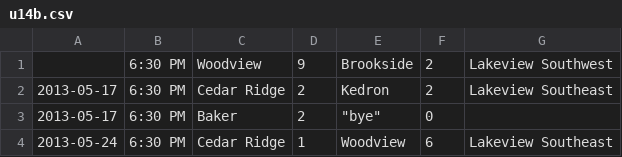
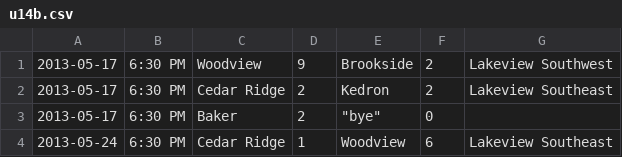
Before and after one commit to rdrake/nascsoccer.org, a CSV file: data/schedules/2013/regular-season/u14b.csv, drawn as a sheet; only a part is shown.

Commit message:
Fixed typo.

```diff
--- a/data/schedules/2013/regular-season/u14b.csv
+++ b/data/schedules/2013/regular-season/u14b.csv
@@ -1,2 +1,2 @@
- ,6:30 PM,Woodview,9,Brookside,2,Lakeview Southwest
+2013-05-17,6:30 PM,Woodview,9,Brookside,2,Lakeview Southwest
 2013-05-17,6:30 PM,Cedar Ridge,2,Kedron,2,Lakeview Southeast
```
